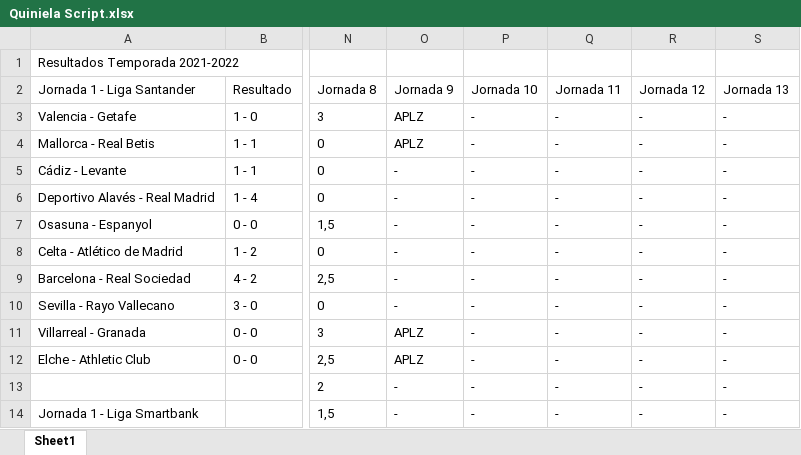
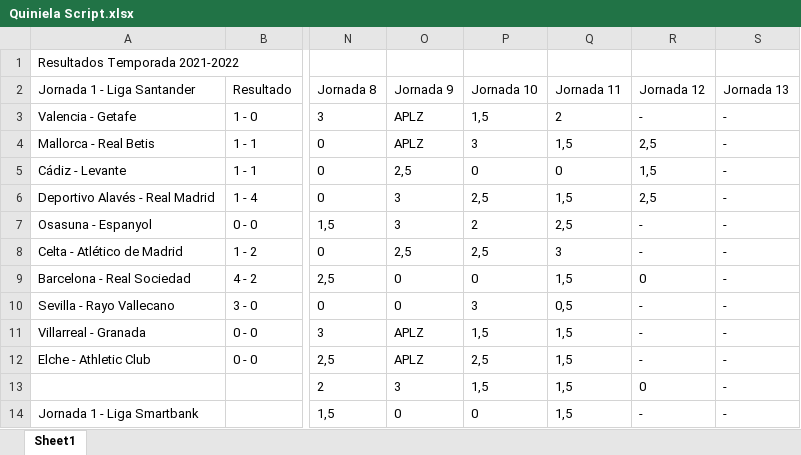
Before and after one commit to alvaro0308/LaLigaEstadisticas, an Excel workbook: LaLigaEstadisticas/src/main/database/Quiniela Script.xlsx, sheet Sheet1, drawn as a sheet; only a part is shown, gaps mark what is left out; values as stored, in another font and other column widths than the file's, no borders; the diff covers the shown part only; the diff names each change by its address in the sheet, - before the commit and + after, or states it on an @@ line.

```diff
--- a/LaLigaEstadisticas/src/main/database/Quiniela Script.xlsx (sheet Sheet1)
+++ b/LaLigaEstadisticas/src/main/database/Quiniela Script.xlsx (sheet Sheet1)
-P3: -
+P3: 1,5
-Q3: -
+Q3: 2
-P4: -
+P4: 3
-Q4: -
+Q4: 1,5
-R4: -
+R4: 2,5
-O5: -
+O5: 2,5
-P5: -
+P5: 0
-Q5: -
+Q5: 0
-R5: -
+R5: 1,5
-O6:O7: -
+O6:O7: 3
-P6: -
+P6: 2,5
-Q6: -
+Q6: 1,5
-R6: -
+R6: 2,5
-P7: -
+P7: 2
-Q7: -
+Q7: 2,5
-O8: -
+O8: 2,5
-P8: -
+P8: 2,5
-Q8: -
+Q8: 3
-O9:O10: -
+O9:O10: 0
-P9: -
+P9: 0
-Q9: -
+Q9: 1,5
-R9: -
+R9: 0
-P10: -
+P10: 3
-Q10: -
+Q10: 0,5
-P11: -
+P11: 1,5
-Q11:Q14: -
+Q11:Q14: 1,5
-P12: -
+P12: 2,5
-O13: -
+O13: 3
-P13: -
+P13: 1,5
-R13: -
+R13: 0
-O14: -
+O14: 0
-P14: -
+P14: 0
```
Also changed, not shown: 126 edited cells elsewhere in this sheet, 3 other files.
